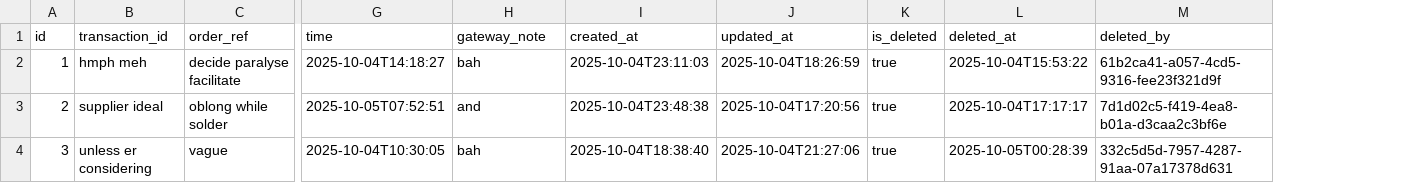
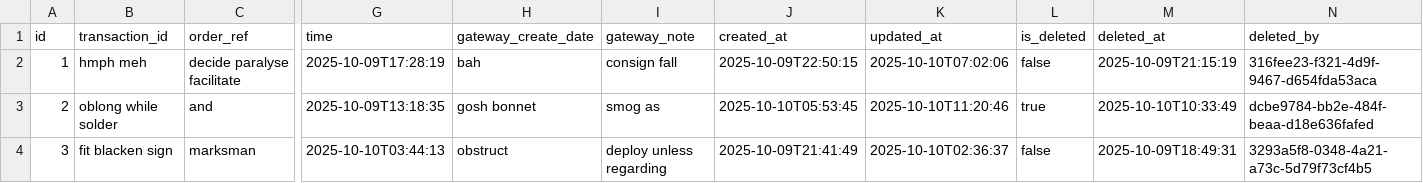
Before and after one commit to phungle2508/ridehub, a CSV file: backend/ms_booking/src/main/resources/config/liquibase/fake-data/payment_transaction.csv, drawn as a sheet; only a part is shown, gaps mark what is left out; addresses are those after the commit; the diff covers the shown part only; the diff names each change by its address in the sheet, - before the commit and + after, or states it on an @@ line.

Commit message:
feat(booking): add gatewayCreateDate to PaymentTransaction entity
Add gatewayCreateDate field to PaymentTransaction entity to store the creation date from payment gateway. This field is a String with a maximum length of 14 characters. The change includes updating entity, repository, criteria, service, and test classes to support the new field. Also updates changelog dates across multiple JHipster entities.

```diff
--- a/backend/ms_booking/src/main/resources/config/liquibase/fake-data/payment_transaction.csv
+++ b/backend/ms_booking/src/main/resources/config/liquibase/fake-data/payment_transaction.csv
+column H (gateway_create_date), rows 2-4: bah | gosh bonnet | obstruct
-G2 (time): 2025-10-04T14:18:27
+G2 (time): 2025-10-09T17:28:19
-I2 (gateway_note): bah
+I2 (gateway_note): consign fall
-J2 (created_at): 2025-10-04T23:11:03
+J2 (created_at): 2025-10-09T22:50:15
-K2 (updated_at): 2025-10-04T18:26:59
+K2 (updated_at): 2025-10-10T07:02:06
-L2 (is_deleted): true
+L2 (is_deleted): false
-M2 (deleted_at): 2025-10-04T15:53:22
+M2 (deleted_at): 2025-10-09T21:15:19
-N2 (deleted_by): 61b2ca41-a057-4cd5-9316-fee23f321d9f
+N2 (deleted_by): 316fee23-f321-4d9f-9467-d654fda53aca
-B3 (transaction_id): supplier ideal
+B3 (transaction_id): oblong while solder
-C3 (order_ref): oblong while solder
+C3 (order_ref): and
-G3 (time): 2025-10-05T07:52:51
+G3 (time): 2025-10-09T13:18:35
-I3 (gateway_note): and
+I3 (gateway_note): smog as
-J3 (created_at): 2025-10-04T23:48:38
+J3 (created_at): 2025-10-10T05:53:45
-K3 (updated_at): 2025-10-04T17:20:56
+K3 (updated_at): 2025-10-10T11:20:46
-M3 (deleted_at): 2025-10-04T17:17:17
+M3 (deleted_at): 2025-10-10T10:33:49
-N3 (deleted_by): 7d1d02c5-f419-4ea8-b01a-d3caa2c3bf6e
+N3 (deleted_by): dcbe9784-bb2e-484f-beaa-d18e636fafed
-B4 (transaction_id): unless er considering
+B4 (transaction_id): fit blacken sign
-C4 (order_ref): vague
+C4 (order_ref): marksman
-G4 (time): 2025-10-04T10:30:05
+G4 (time): 2025-10-10T03:44:13
-I4 (gateway_note): bah
+I4 (gateway_note): deploy unless regarding
-J4 (created_at): 2025-10-04T18:38:40
+J4 (created_at): 2025-10-09T21:41:49
-K4 (updated_at): 2025-10-04T21:27:06
+K4 (updated_at): 2025-10-10T02:36:37
-L4 (is_deleted): true
+L4 (is_deleted): false
-M4 (deleted_at): 2025-10-05T00:28:39
+M4 (deleted_at): 2025-10-09T18:49:31
-N4 (deleted_by): 332c5d5d-7957-4287-91aa-07a17378d631
+N4 (deleted_by): 3293a5f8-0348-4a21-a73c-5d79f73cf4b5
```
Also changed, not shown: 81 edited cells elsewhere in this file, backend/ms_booking/src/main/resources/config/liquibase/fake-data/applied_promotion.csv, backend/ms_booking/src/main/resources/config/liquibase/fake-data/booking.csv, 48 other files.
